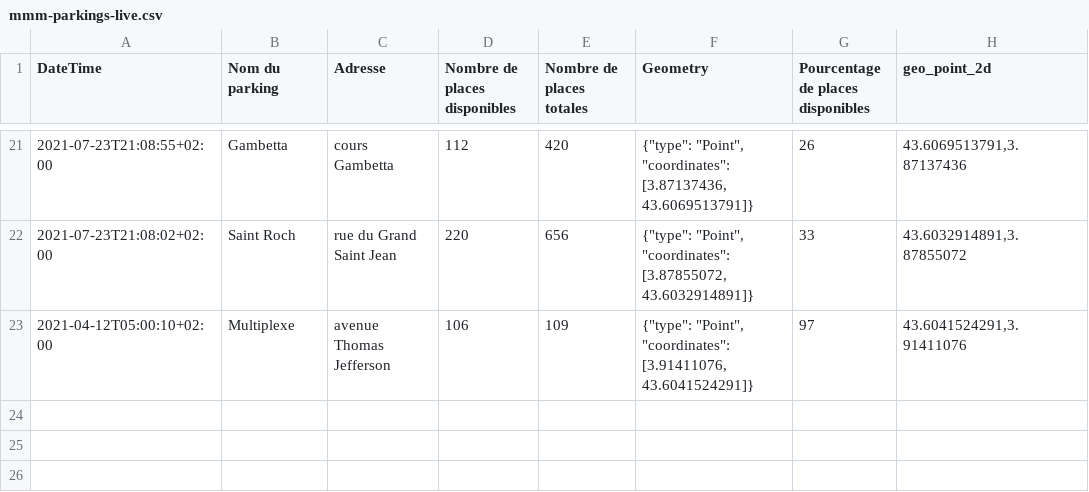
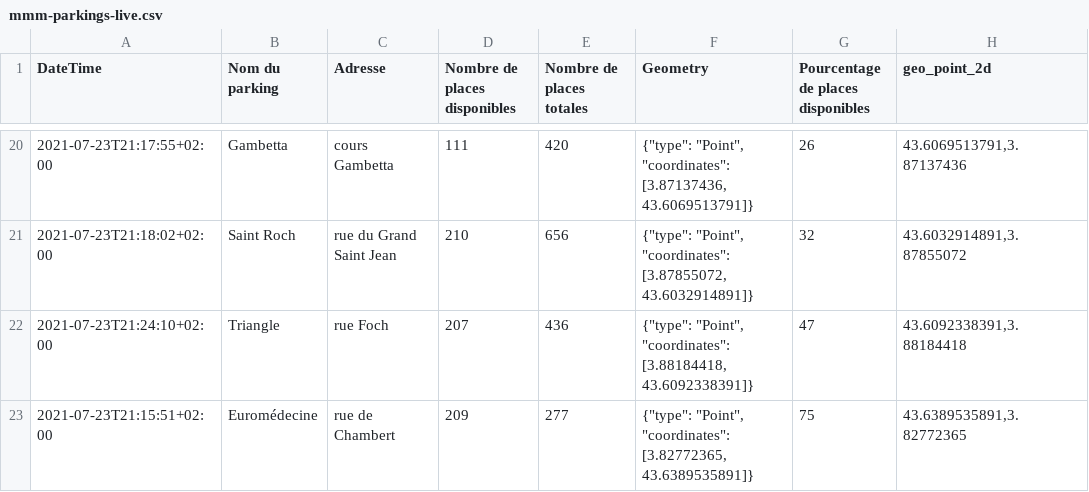
Before and after one commit to benaisc/demo-MMM-parkings, a CSV file: mmm-parkings-live.csv, drawn as a sheet; only a part is shown, gaps mark what is left out; the diff covers the shown part only.

Commit message:
Flat: latest data (2021-07-23T19:22:50.941Z) {   "date": "2021-07-23T19:22:50.941Z",   "files": [     {       "name": "mmm-parkings-2021.csv",       "deltaBytes": 699,       "source": "https://www.herault-data.fr/explore/dataset/parkingtpsreel_modele0/download/?format=csv&timezone=Europe/Berlin&lang=fr&use_labels_for_header=true&csv_separator=%3B"     },     {       "name": "mmm-parkings-live.csv",       "deltaBytes": 0,       "source": "https://www.herault-data.fr/explore/dataset/parkingtpsreel_modele0/download/?format=csv&timezone=Europe/Berlin&lang=fr&use_labels_for_header=true&csv_separator=%3B"     }   ] }

```diff
--- a/mmm-parkings-live.csv
+++ b/mmm-parkings-live.csv
@@ -21,3 +20,4 @@ DateTime;Nom du parking;Adresse;Nombre de places disponibles;Nombre de places to
-2021-07-23T21:08:55+02:00;Gambetta;cours Gambetta;112;420;"{""type"": ""Point"", ""coordinates"": [3.87137436, 43.6069513791]}";26;43.6069513791,3.87137436
-2021-07-23T21:08:02+02:00;Saint Roch;rue du Grand Saint Jean;220;656;"{""type"": ""Point"", ""coordinates"": [3.87855072, 43.6032914891]}";33;43.6032914891,3.87855072
-2021-04-12T05:00:10+02:00;Multiplexe;avenue Thomas Jefferson;106;109;"{""type"": ""Point"", ""coordinates"": [3.91411076, 43.6041524291]}";97;43.6041524291,3.91411076
+2021-07-23T21:17:55+02:00;Gambetta;cours Gambetta;111;420;"{""type"": ""Point"", ""coordinates"": [3.87137436, 43.6069513791]}";26;43.6069513791,3.87137436
+2021-07-23T21:18:02+02:00;Saint Roch;rue du Grand Saint Jean;210;656;"{""type"": ""Point"", ""coordinates"": [3.87855072, 43.6032914891]}";32;43.6032914891,3.87855072
+2021-07-23T21:24:10+02:00;Triangle;rue Foch;207;436;"{""type"": ""Point"", ""coordinates"": [3.88184418, 43.6092338391]}";47;43.6092338391,3.88184418
+2021-07-23T21:15:51+02:00;Euromédecine;rue de Chambert;209;277;"{""type"": ""Point"", ""coordinates"": [3.82772365, 43.6389535891]}";75;43.6389535891,3.82772365
```
Also changed, not shown: 7 added rows, 9 removed rows, 3 moved rows and 12 edited cells elsewhere in this file, mmm-parkings-2021.csv.
